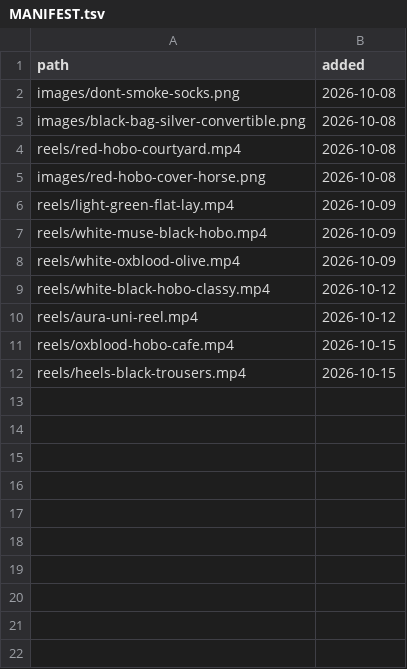
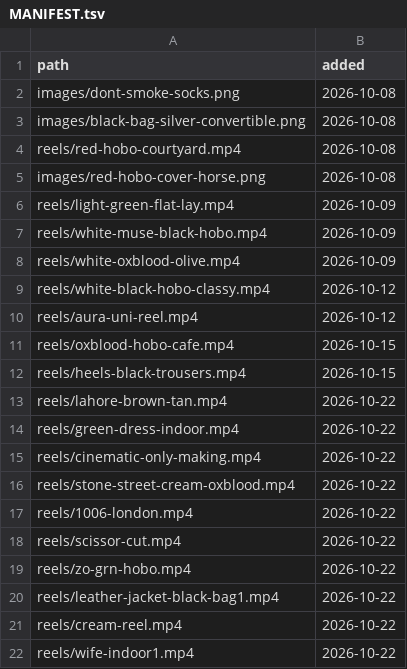
Before and after one commit to imrtls00/mvpl-media, a TSV file: MANIFEST.tsv, drawn as a sheet.

```diff
--- a/MANIFEST.tsv
+++ b/MANIFEST.tsv
@@ -12 +12,11 @@ reels/oxblood-hobo-cafe.mp4	2026-10-15
 reels/heels-black-trousers.mp4	2026-10-15
+reels/lahore-brown-tan.mp4	2026-10-22
+reels/green-dress-indoor.mp4	2026-10-22
+reels/cinematic-only-making.mp4	2026-10-22
+reels/stone-street-cream-oxblood.mp4	2026-10-22
+reels/1006-london.mp4	2026-10-22
+reels/scissor-cut.mp4	2026-10-22
+reels/zo-grn-hobo.mp4	2026-10-22
+reels/leather-jacket-black-bag1.mp4	2026-10-22
+reels/cream-reel.mp4	2026-10-22
+reels/wife-indoor1.mp4	2026-10-22
```
Also changed, not shown: 10 other files.
